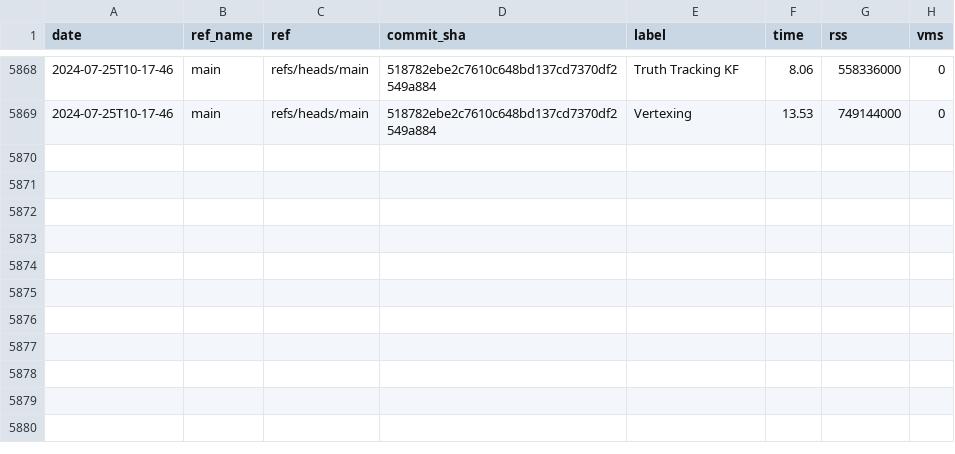
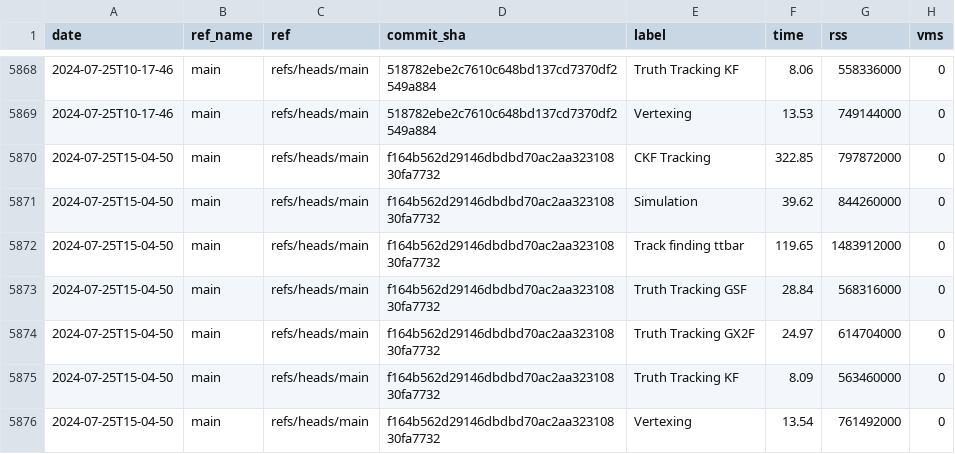
Before and after one commit to acts-project/runtime_metrics, a CSV file: metrics.csv, drawn as a sheet; only a part is shown, gaps mark what is left out; the diff names each change by its address in the sheet, - before the commit and + after, or states it on an @@ line.

```diff
--- a/metrics.csv
+++ b/metrics.csv
+row 5870: 2024-07-25T15-04-50 | main | refs/heads/main | f164b562d29146dbdbd70ac2aa32310830fa7732 | CKF Tracking | 322.85 | 797872000 | 0
+row 5871: 2024-07-25T15-04-50 | main | refs/heads/main | f164b562d29146dbdbd70ac2aa32310830fa7732 | Simulation | 39.62 | 844260000 | 0
+row 5872: 2024-07-25T15-04-50 | main | refs/heads/main | f164b562d29146dbdbd70ac2aa32310830fa7732 | Track finding ttbar | 119.65 | 1483912000 | 0
+row 5873: 2024-07-25T15-04-50 | main | refs/heads/main | f164b562d29146dbdbd70ac2aa32310830fa7732 | Truth Tracking GSF | 28.84 | 568316000 | 0
+row 5874: 2024-07-25T15-04-50 | main | refs/heads/main | f164b562d29146dbdbd70ac2aa32310830fa7732 | Truth Tracking GX2F | 24.97 | 614704000 | 0
+row 5875: 2024-07-25T15-04-50 | main | refs/heads/main | f164b562d29146dbdbd70ac2aa32310830fa7732 | Truth Tracking KF | 8.09 | 563460000 | 0
+row 5876: 2024-07-25T15-04-50 | main | refs/heads/main | f164b562d29146dbdbd70ac2aa32310830fa7732 | Vertexing | 13.54 | 761492000 | 0
```
